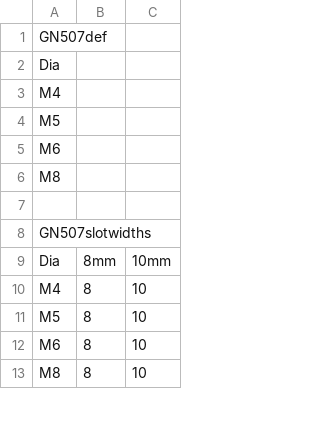
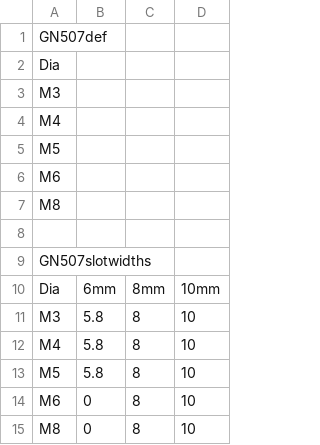
Before and after one commit to shaise/FreeCAD_FastenersWB, a CSV file: FsData/GN507def.csv, drawn as a sheet; only a part is shown; addresses are those after the commit; the diff covers the shown part only; the diff names each change by its address in the sheet, - before the commit and + after, or states it on an @@ line.

```diff
--- a/FsData/GN507def.csv
+++ b/FsData/GN507def.csv
+column B, row 10: 6mm; rows 12-15: 5.8 | 5.8 | 0 | 0
+row 3: M3
+row 11: M3 | 5.8 | 8 | 10
```
Also changed, not shown: 5 added rows and 10 edited cells elsewhere in this file, FsData/GN505def.csv.
